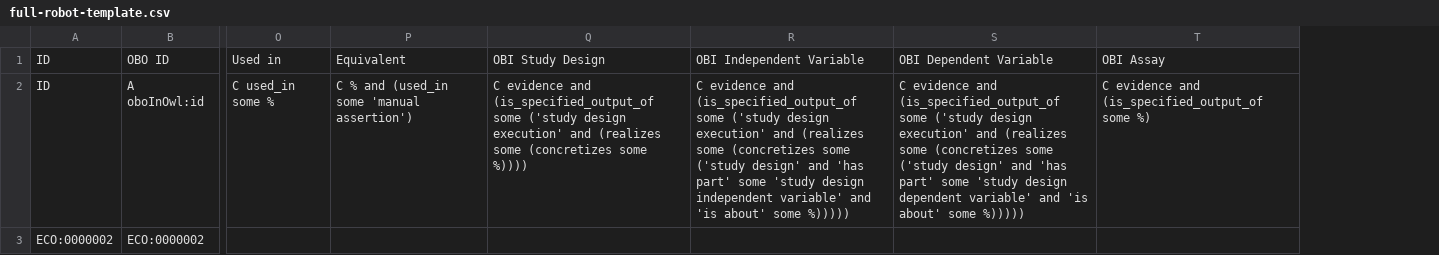
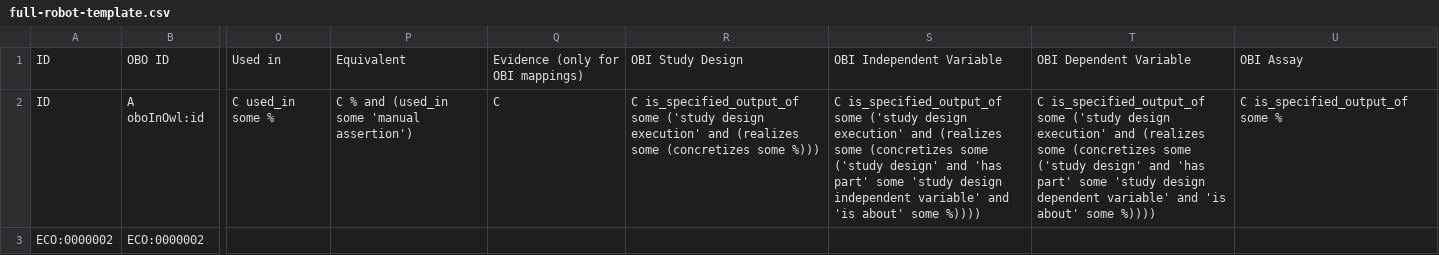
Before and after one commit to evidenceontology/evidenceontology, a CSV file: editors/full-robot-template.csv, drawn as a sheet; only a part is shown, gaps mark what is left out; addresses are those after the commit; the diff covers the shown part only; the diff names each change by its address in the sheet, - before the commit and + after, or states it on an @@ line.

Commit message:
Update ROBOT templates for OBI mapping

```diff
--- a/editors/full-robot-template.csv
+++ b/editors/full-robot-template.csv
+column Q, rows 1-2: Evidence (only for OBI mappings) | C
-R2: C evidence and (is_specified_output_of some ('study design execution' and (realizes some (concretizes some %))))
+R2: C is_specified_output_of some ('study design execution' and (realizes some (concretizes some %)))
-S2: C evidence and (is_specified_output_of some ('study design execution' and (realizes some (concretizes some ('study design' and 'has part' some 'study design independent variable' and 'is about' some %)))))
+S2: C is_specified_output_of some ('study design execution' and (realizes some (concretizes some ('study design' and 'has part' some 'study design independent variable' and 'is about' some %))))
-T2: C evidence and (is_specified_output_of some ('study design execution' and (realizes some (concretizes some ('study design' and 'has part' some 'study design dependent variable' and 'is about' some %)))))
+T2: C is_specified_output_of some ('study design execution' and (realizes some (concretizes some ('study design' and 'has part' some 'study design dependent variable' and 'is about' some %))))
-U2: C evidence and (is_specified_output_of some %)
+U2: C is_specified_output_of some %
```
Also changed, not shown: 1 edited cell elsewhere in this file, editors/new-with-mapping-template.csv, editors/obi-mapping-template.csv.
